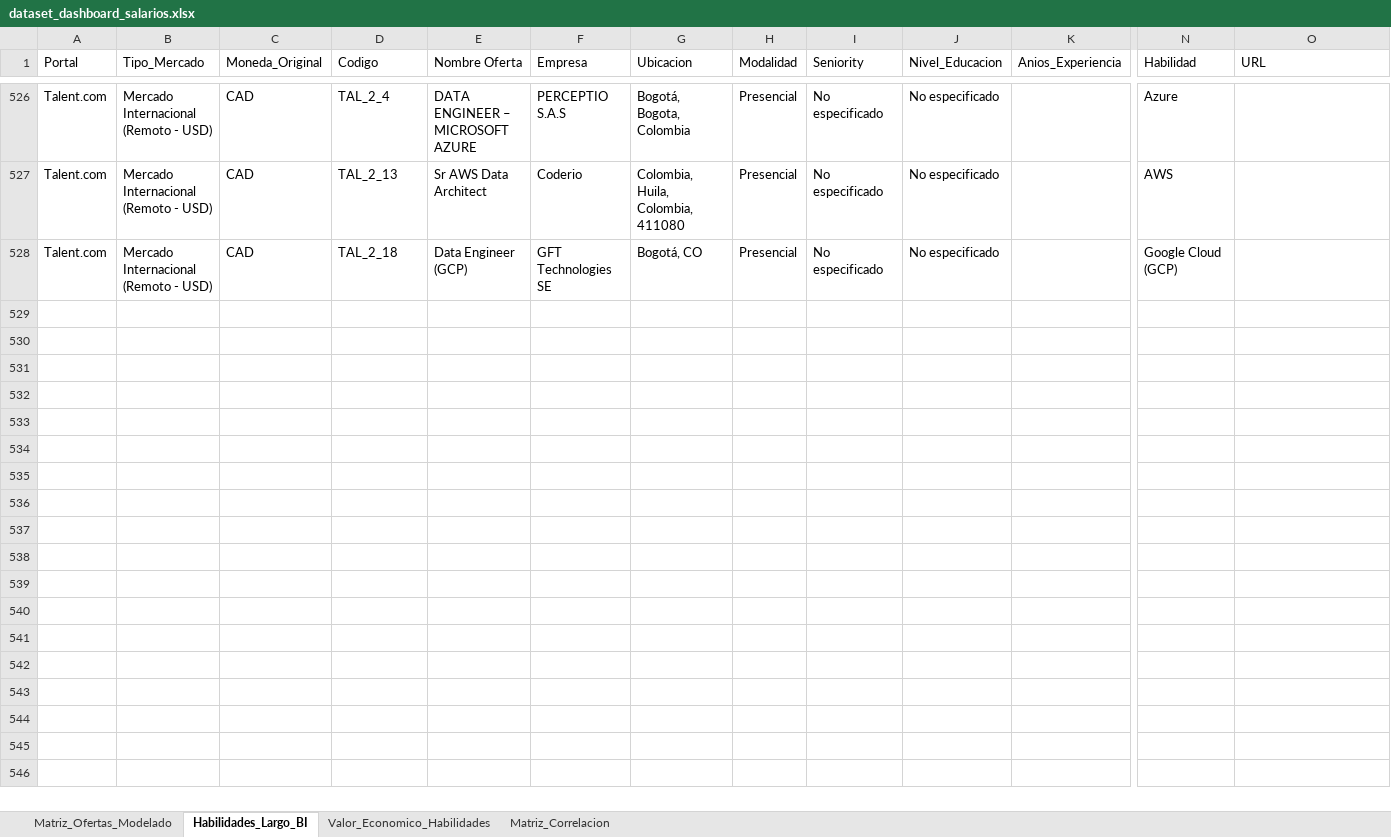
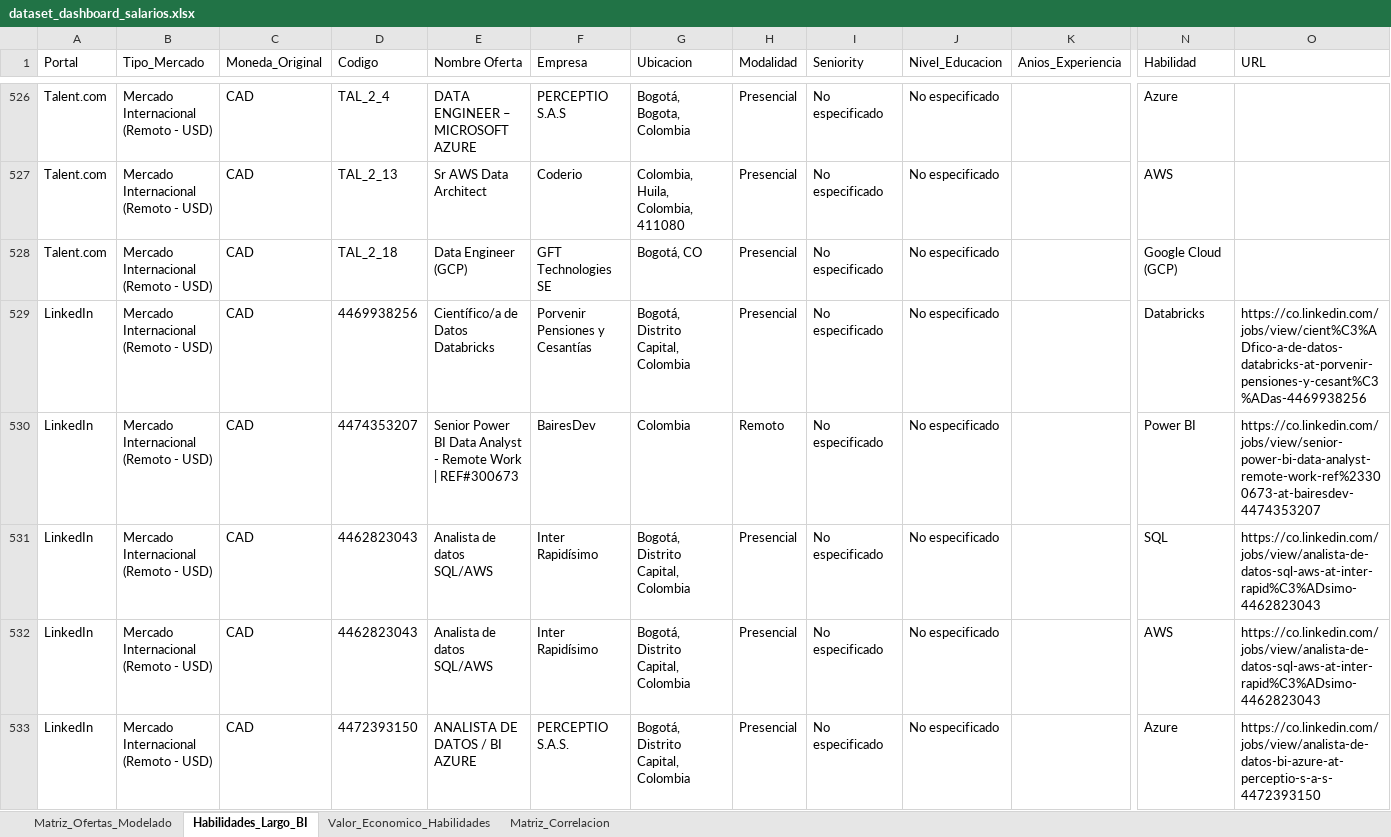
Before and after one commit to jfbernalp/proyecto_investigativo, an Excel workbook: data/analytics/dataset_dashboard_salarios.xlsx, sheet Habilidades_Largo_BI, drawn as a sheet; only a part is shown, gaps mark what is left out; values as stored, in another font and other column widths than the file's, no borders; rows hold the shown columns only; the diff covers the shown part only; the diff names each change by its address in the sheet, - before the commit and + after, or states it on an @@ line.

Commit message:
chore(data): update consolidated datasets and BI matrices for 202610 snapshot (N=530 unique offers)

```diff
--- a/data/analytics/dataset_dashboard_salarios.xlsx (sheet Habilidades_Largo_BI)
+++ b/data/analytics/dataset_dashboard_salarios.xlsx (sheet Habilidades_Largo_BI)
+row 529: LinkedIn | Mercado Internacional (Remoto - USD) | CAD | 4469938256 | Científico/a de Datos Databricks | Porvenir Pensiones y Cesantías | Bogotá, Distrito Capital, Colombia | Presencial | No especificado | No especificado |  | Databricks | https://co.linkedin.com/jobs/view/cient%C3%ADfico-a-de-datos-databricks-at-porvenir-pensiones-y-cesant%C3%ADas-4469938256
+row 530: LinkedIn | Mercado Internacional (Remoto - USD) | CAD | 4474353207 | Senior Power BI Data Analyst - Remote Work | REF#300673 | BairesDev | Colombia | Remoto | No especificado | No especificado |  | Power BI | https://co.linkedin.com/jobs/view/senior-power-bi-data-analyst-remote-work-ref%23300673-at-bairesdev-4474353207
+row 531: LinkedIn | Mercado Internacional (Remoto - USD) | CAD | 4462823043 | Analista de datos SQL/AWS | Inter Rapidísimo | Bogotá, Distrito Capital, Colombia | Presencial | No especificado | No especificado |  | SQL | https://co.linkedin.com/jobs/view/analista-de-datos-sql-aws-at-inter-rapid%C3%ADsimo-4462823043
+row 532: LinkedIn | Mercado Internacional (Remoto - USD) | CAD | 4462823043 | Analista de datos SQL/AWS | Inter Rapidísimo | Bogotá, Distrito Capital, Colombia | Presencial | No especificado | No especificado |  | AWS | https://co.linkedin.com/jobs/view/analista-de-datos-sql-aws-at-inter-rapid%C3%ADsimo-4462823043
+row 533: LinkedIn | Mercado Internacional (Remoto - USD) | CAD | 4472393150 | ANALISTA DE DATOS / BI AZURE | PERCEPTIO S.A.S. | Bogotá, Distrito Capital, Colombia | Presencial | No especificado | No especificado |  | Azure | https://co.linkedin.com/jobs/view/analista-de-datos-bi-azure-at-perceptio-s-a-s-4472393150
```
Also changed, not shown: 39 added rows elsewhere in this sheet, sheet Matriz_Ofertas_Modelado, data/processed/ofertas_analizadas.xlsx, data/raw/ofertas_consolidadas.xlsx, 2 other files.
